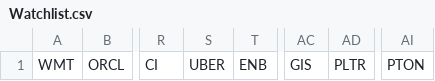
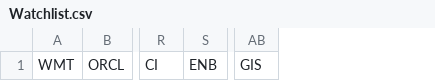
Before and after one commit to shantanusood/DeepFiValue, a CSV file: data/sectors/Customs/Watchlist.csv, drawn as a sheet; only a part is shown, gaps mark what is left out; the diff names each change by its address in the sheet, - before the commit and + after, or states it on an @@ line.

```diff
--- a/data/sectors/Customs/Watchlist.csv
+++ b/data/sectors/Customs/Watchlist.csv
-column S, row 1: UBER
-column AD, row 1: PLTR
-column AI, row 1: PTON
```
Also changed, not shown: data/tickers/Stocks.csv, 34 other files.
